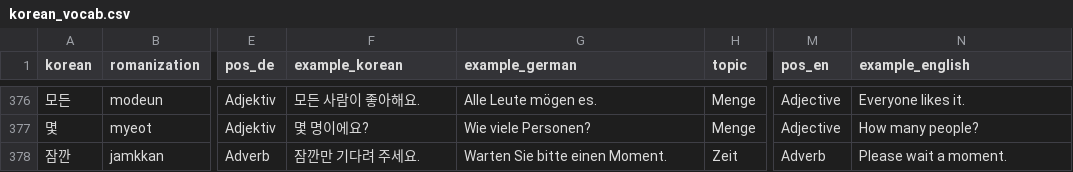
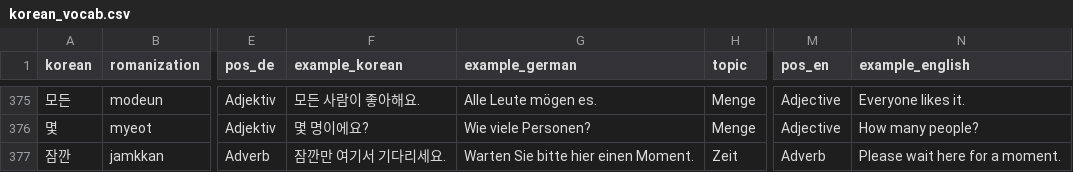
Before and after one commit to Sujin-Arin-DataWorld/ko_lernen_app, a CSV file: assets/data/korean_vocab.csv, drawn as a sheet; only a part is shown, gaps mark what is left out; addresses are those after the commit; the diff covers the shown part only; the diff names each change by its address in the sheet, - before the commit and + after, or states it on an @@ line.

```diff
--- a/assets/data/korean_vocab.csv
+++ b/assets/data/korean_vocab.csv
-F377 (example_korean): 잠깐만 기다려 주세요.
+F377 (example_korean): 잠깐만 여기서 기다리세요.
-G377 (example_german): Warten Sie bitte einen Moment.
+G377 (example_german): Warten Sie bitte hier einen Moment.
-N377 (example_english): Please wait a moment.
+N377 (example_english): Please wait here for a moment.
```
Also changed, not shown: 1 removed row and 18 edited cells elsewhere in this file, 22 other files.
